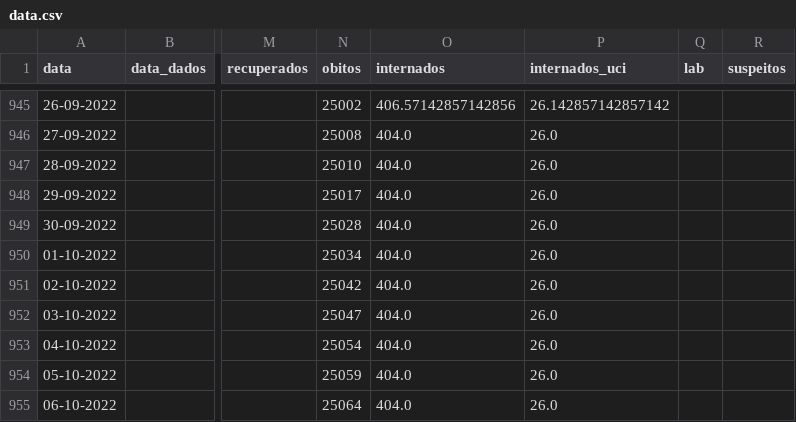
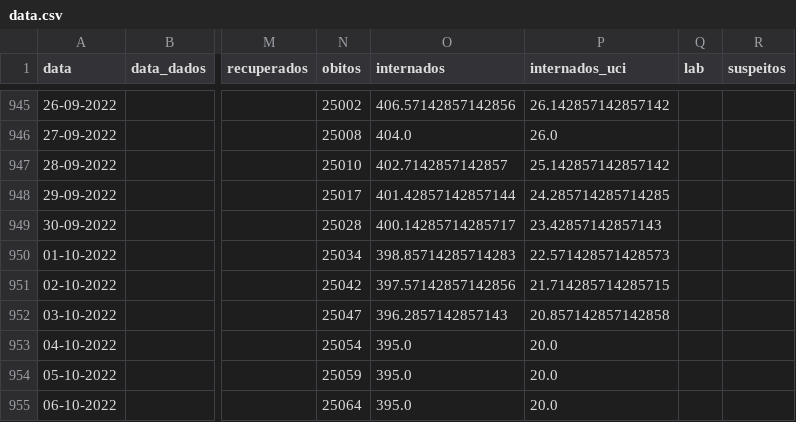
Before and after one commit to ghomem/coviz-data, a CSV file: merged/data.csv, drawn as a sheet; only a part is shown, gaps mark what is left out; the diff names each change by its address in the sheet, - before the commit and + after, or states it on an @@ line.

Commit message:
update data for the day

```diff
--- a/merged/data.csv
+++ b/merged/data.csv
-O947 (internados): 404.0
+O947 (internados): 402.7142857142857
-P947 (internados_uci): 26.0
+P947 (internados_uci): 25.142857142857142
-O948 (internados): 404.0
+O948 (internados): 401.42857142857144
-P948 (internados_uci): 26.0
+P948 (internados_uci): 24.285714285714285
-O949 (internados): 404.0
+O949 (internados): 400.14285714285717
-P949 (internados_uci): 26.0
+P949 (internados_uci): 23.42857142857143
-O950 (internados): 404.0
+O950 (internados): 398.85714285714283
-P950 (internados_uci): 26.0
+P950 (internados_uci): 22.571428571428573
-O951 (internados): 404.0
+O951 (internados): 397.57142857142856
-P951 (internados_uci): 26.0
+P951 (internados_uci): 21.714285714285715
-O952 (internados): 404.0
+O952 (internados): 396.2857142857143
-P952 (internados_uci): 26.0
+P952 (internados_uci): 20.857142857142858
-O953:O955 (internados): 404.0
+O953:O955 (internados): 395.0
-P953:P955 (internados_uci): 26.0
+P953:P955 (internados_uci): 20.0
```
